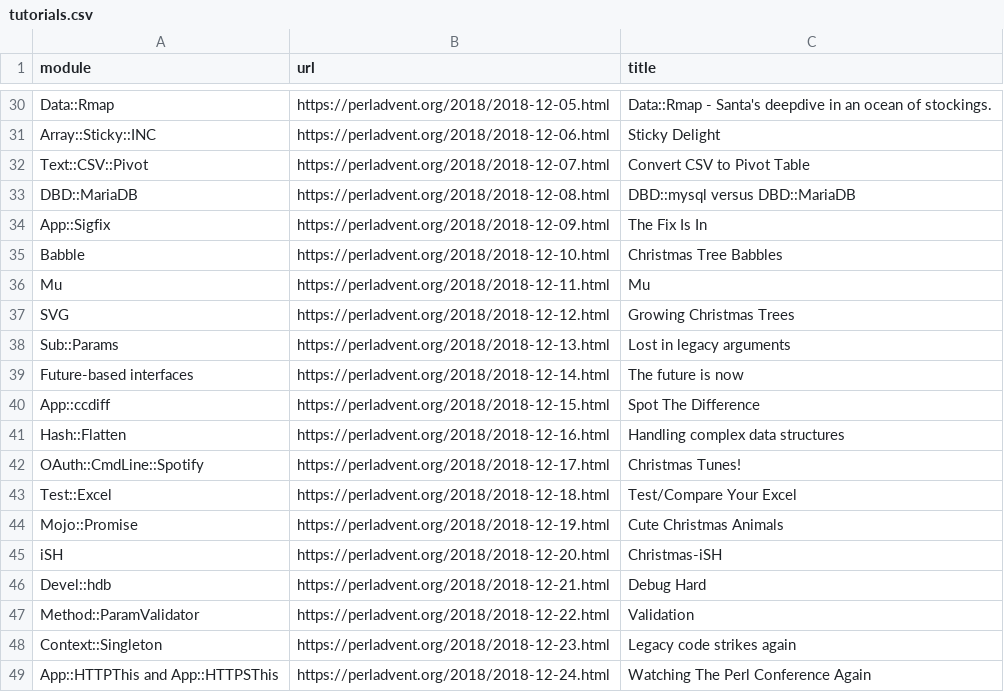
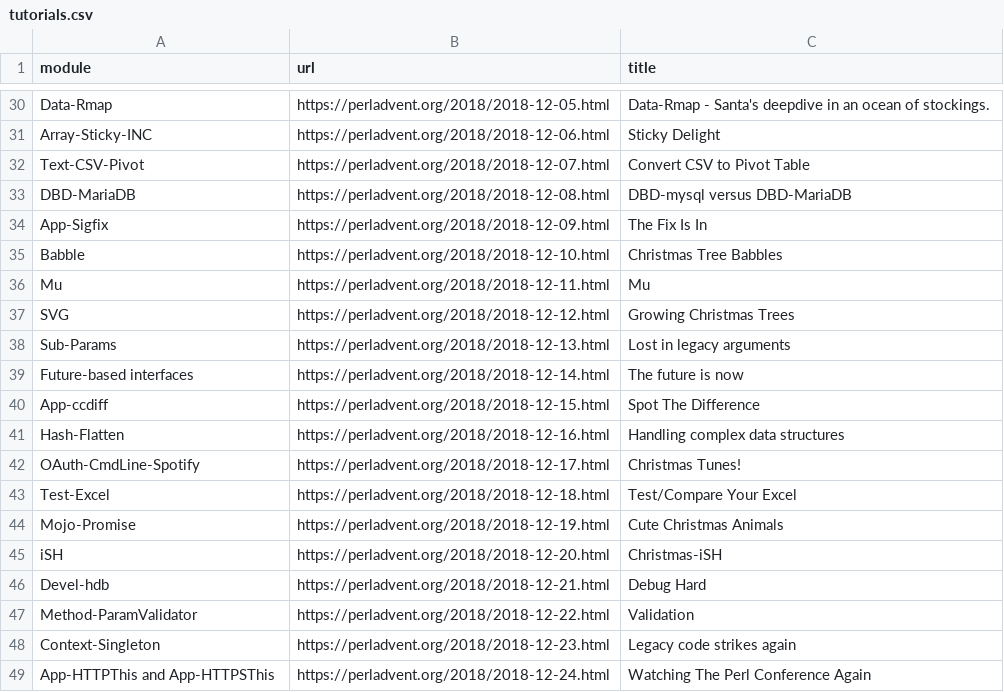
Before and after one commit to davorg/learncpan, a CSV file: tutorials.csv, drawn as a sheet; only a part is shown, gaps mark what is left out; the diff covers the shown part only; the diff names each change by its address in the sheet, - before the commit and + after, or states it on an @@ line.

Commit message:
Use distribution names, not module names

```diff
--- a/tutorials.csv
+++ b/tutorials.csv
-A30 (module): Data::Rmap
+A30 (module): Data-Rmap
-C30 (title): Data::Rmap - Santa's…
+C30 (title): Data-Rmap - Santa's…
-A31 (module): Array::Sticky::INC
+A31 (module): Array-Sticky-INC
-A32 (module): Text::CSV::Pivot
+A32 (module): Text-CSV-Pivot
-A33 (module): DBD::MariaDB
+A33 (module): DBD-MariaDB
-C33 (title): DBD::mysql versus DBD::MariaDB
+C33 (title): DBD-mysql versus DBD-MariaDB
-A34 (module): App::Sigfix
+A34 (module): App-Sigfix
-A38 (module): Sub::Params
+A38 (module): Sub-Params
-A40 (module): App::ccdiff
+A40 (module): App-ccdiff
-A41 (module): Hash::Flatten
+A41 (module): Hash-Flatten
-A42 (module): OAuth::CmdLine::Spotify
+A42 (module): OAuth-CmdLine-Spotify
-A43 (module): Test::Excel
+A43 (module): Test-Excel
-A44 (module): Mojo::Promise
+A44 (module): Mojo-Promise
-A46 (module): Devel::hdb
+A46 (module): Devel-hdb
-A47 (module): Method::ParamValidator
+A47 (module): Method-ParamValidator
-A48 (module): Context::Singleton
+A48 (module): Context-Singleton
-A49 (module): App::HTTPThis and App::HTTPSThis
+A49 (module): App-HTTPThis and App-HTTPSThis
```
Also changed, not shown: 20 edited cells elsewhere in this file, 1 other file.
